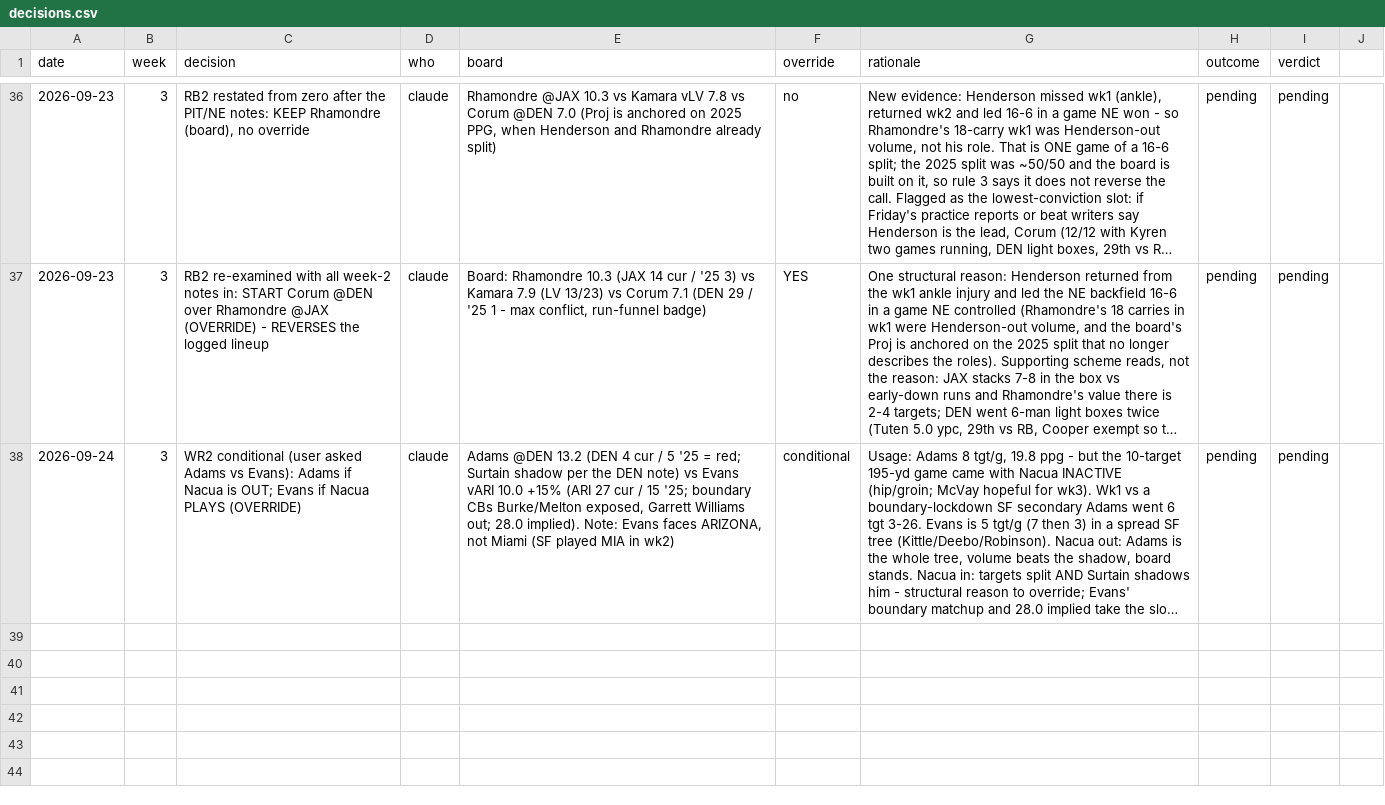
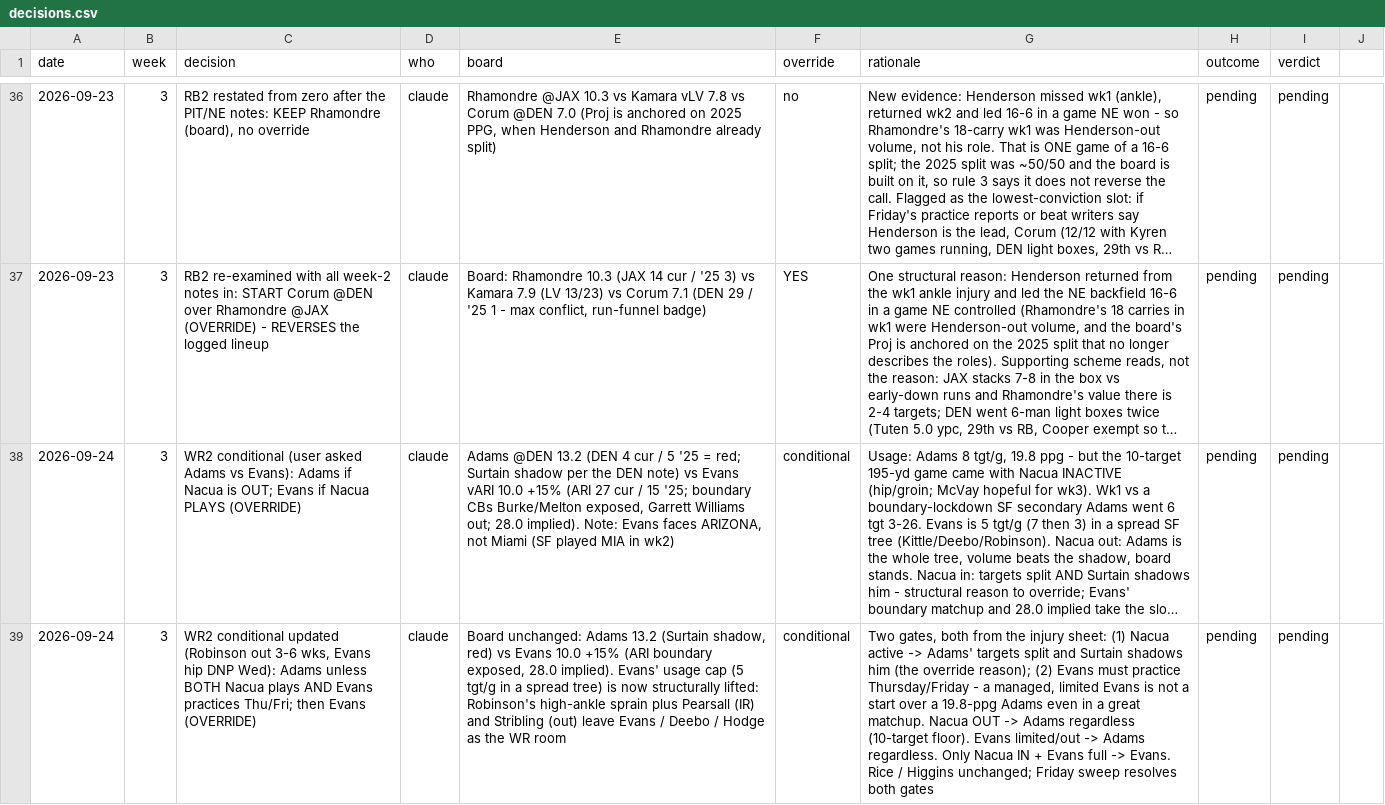
Before and after one commit to Joshua-Hsu/Fantasy-Football, a CSV file: decisions.csv, drawn as a sheet; only a part is shown, gaps mark what is left out; long unchanged cells end in …; the diff names each change by its address in the sheet, - before the commit and + after, or states it on an @@ line.

```diff
--- a/decisions.csv
+++ b/decisions.csv
+row 39: 2026-09-24 | 3 | WR2 conditional updated (Robinson out 3-6 wks, Evans hip DNP Wed): Adams unless BOTH Nacua plays AND Evans practices Thu/Fri; then Evans (OVERRIDE) | claude | Board unchanged: Adams 13.2 (Surtain shadow, red) vs Evans 10.0 +15% (ARI boundary exposed, 28.0 implied). Evans' usage cap (5 tgt/g in a spread tree) is now structurally lifted: Robinson's high-ankle sprain plus Pearsall (IR) and Stribling (out) leave Evans / Deebo / Hodge as the WR room | conditional | Two gates, both from the injury sheet: (1) Nacua active -> Adams' targets split and Surtain shadows him (the override reason); (2) Evans must practice Thursday/Friday - a managed, limited Evans is not a start over a 19.8-ppg Adams even in a great matchup. Nacua OUT -> Adams regardless (10-target floor). Evans limited/out -> Adams regardless. Only Nacua IN + Evans full -> Evans. Rice / Higgins unchanged; Friday sweep resolves both gates | pending | pending
```
Also changed, not shown: injuries.csv, 2 other files.
